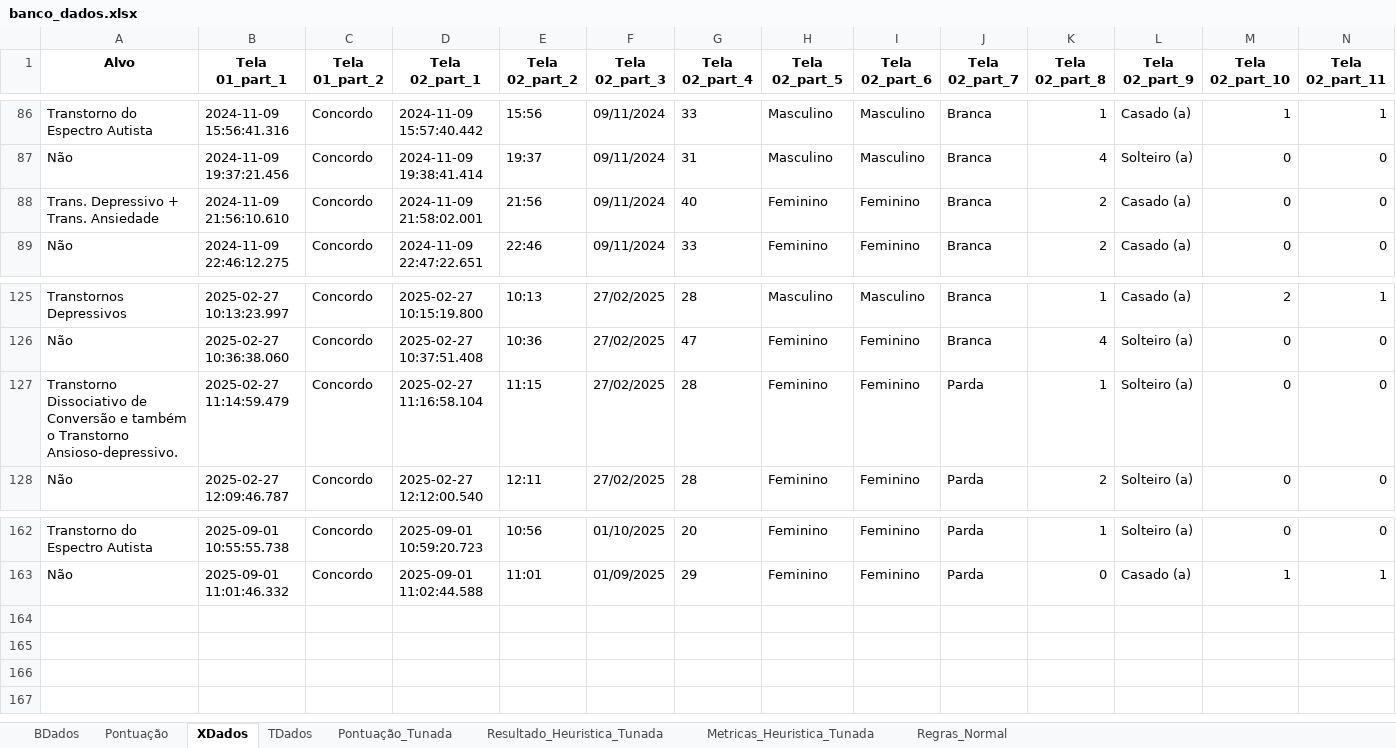
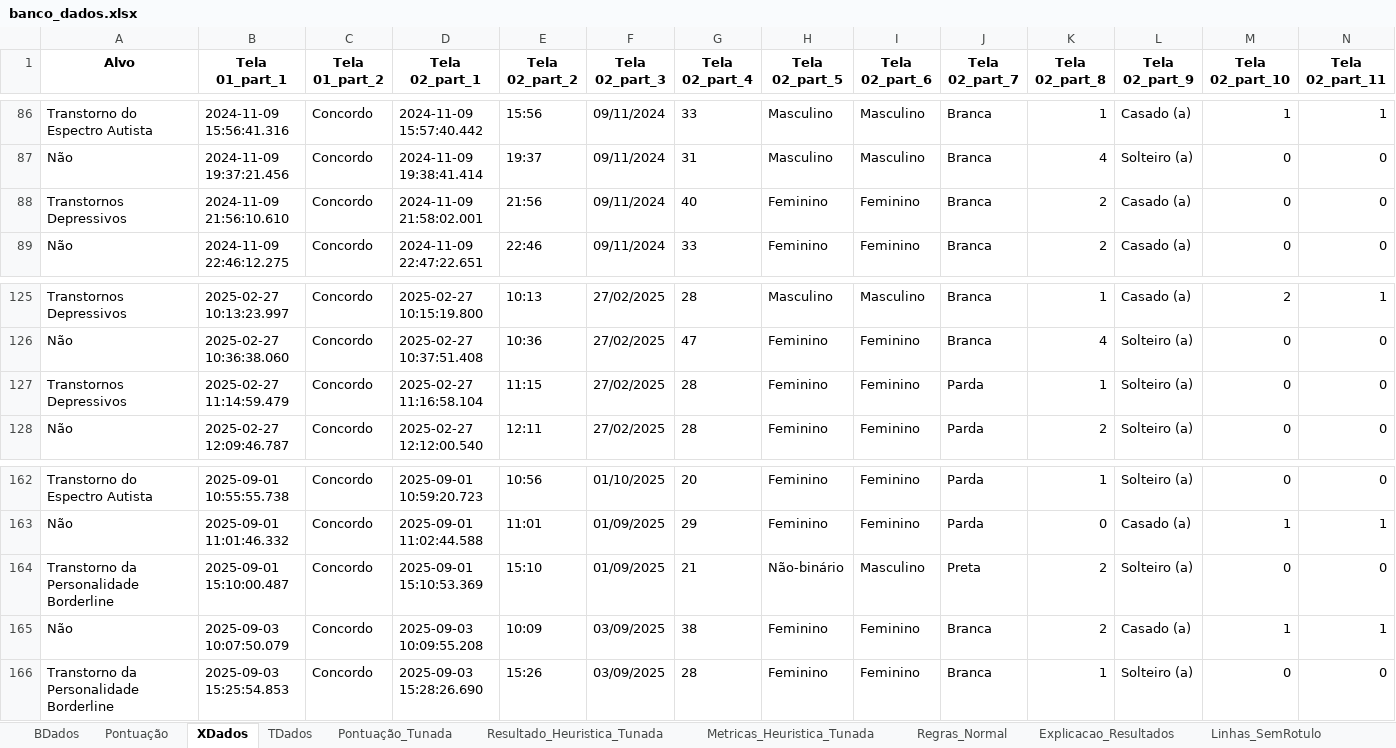
Before and after one commit to josuemoraisgh/qip, an Excel workbook: python/banco_dados.xlsx, sheet XDados, drawn as a sheet; only a part is shown, gaps mark what is left out; values as stored, in another font and other column widths than the file's, no borders; rows hold the shown columns only; the diff names each change by its address in the sheet, - before the commit and + after, or states it on an @@ line.

```diff
--- a/python/banco_dados.xlsx (sheet XDados)
+++ b/python/banco_dados.xlsx (sheet XDados)
+sheet tab: Explicacao_Resultados
+sheet tab: Linhas_SemRotulo
-A88 (Alvo): Trans. Depressivo + Trans. Ansiedade
+A88 (Alvo): Transtornos Depressivos
-A127 (Alvo): Transtorno Dissociativo de Conversão e também o Transtorno Ansioso-depressivo.
+A127 (Alvo): Transtornos Depressivos
+row 164: Transtorno da Personalidade Borderline | 2025-09-01 15:10:00.487 | Concordo | 2025-09-01 15:10:53.369 | 15:10 | 01/09/2025 | 21 | Não-binário | Masculino | Preta | 2 | Solteiro (a) | 0 | 0
+row 165: Não | 2025-09-03 10:07:50.079 | Concordo | 2025-09-03 10:09:55.208 | 10:09 | 03/09/2025 | 38 | Feminino | Feminino | Branca | 2 | Casado (a) | 1 | 1
+row 166: Transtorno da Personalidade Borderline | 2025-09-03 15:25:54.853 | Concordo | 2025-09-03 15:28:26.690 | 15:26 | 03/09/2025 | 28 | Feminino | Feminino | Branca | 1 | Solteiro (a) | 0 | 0
```
Also changed, not shown: sheet Resultado_Heuristica_Tunada, sheet TDados, sheet Pontuação_Tunada, sheet BDados, sheet Metricas_Heuristica_Tunada, sheet Regras_Normal, other sheet tabs, 11 other files.
